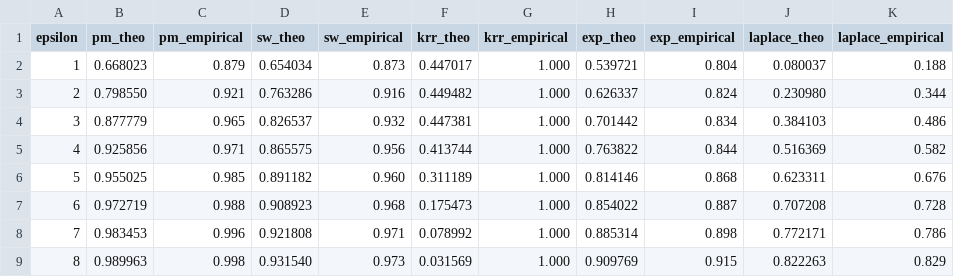
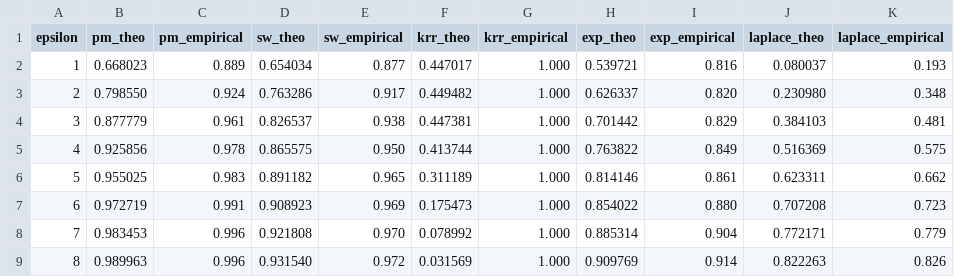
Before and after one commit to ZhengYeah/QCU-LDP, a CSV file: experiments/bank_attrition/rf_accuracy.csv, drawn as a sheet.

```diff
--- a/experiments/bank_attrition/rf_accuracy.csv
+++ b/experiments/bank_attrition/rf_accuracy.csv
@@ -1,9 +1,9 @@
 epsilon,pm_theo,pm_empirical,sw_theo,sw_empirical,krr_theo,krr_empirical,exp_theo,exp_empirical,laplace_theo,laplace_empirical
-1,0.668023,0.879,0.654034,0.873,0.447017,1.000,0.539721,0.804,0.080037,0.188
-2,0.798550,0.921,0.763286,0.916,0.449482,1.000,0.626337,0.824,0.230980,0.344
-3,0.877779,0.965,0.826537,0.932,0.447381,1.000,0.701442,0.834,0.384103,0.486
-4,0.925856,0.971,0.865575,0.956,0.413744,1.000,0.763822,0.844,0.516369,0.582
-5,0.955025,0.985,0.891182,0.960,0.311189,1.000,0.814146,0.868,0.623311,0.676
-6,0.972719,0.988,0.908923,0.968,0.175473,1.000,0.854022,0.887,0.707208,0.728
-7,0.983453,0.996,0.921808,0.971,0.078992,1.000,0.885314,0.898,0.772171,0.786
-8,0.989963,0.998,0.931540,0.973,0.031569,1.000,0.909769,0.915,0.822263,0.829
+1,0.668023,0.889,0.654034,0.877,0.447017,1.000,0.539721,0.816,0.080037,0.193
+2,0.798550,0.924,0.763286,0.917,0.449482,1.000,0.626337,0.820,0.230980,0.348
+3,0.877779,0.961,0.826537,0.938,0.447381,1.000,0.701442,0.829,0.384103,0.481
+4,0.925856,0.978,0.865575,0.950,0.413744,1.000,0.763822,0.849,0.516369,0.575
+5,0.955025,0.983,0.891182,0.965,0.311189,1.000,0.814146,0.861,0.623311,0.662
+6,0.972719,0.991,0.908923,0.969,0.175473,1.000,0.854022,0.880,0.707208,0.723
+7,0.983453,0.996,0.921808,0.970,0.078992,1.000,0.885314,0.904,0.772171,0.779
+8,0.989963,0.996,0.931540,0.972,0.031569,1.000,0.909769,0.914,0.822263,0.826
```
Also changed, not shown: experiments/bank_attrition/lr_accuracy.csv, 13 other files.
